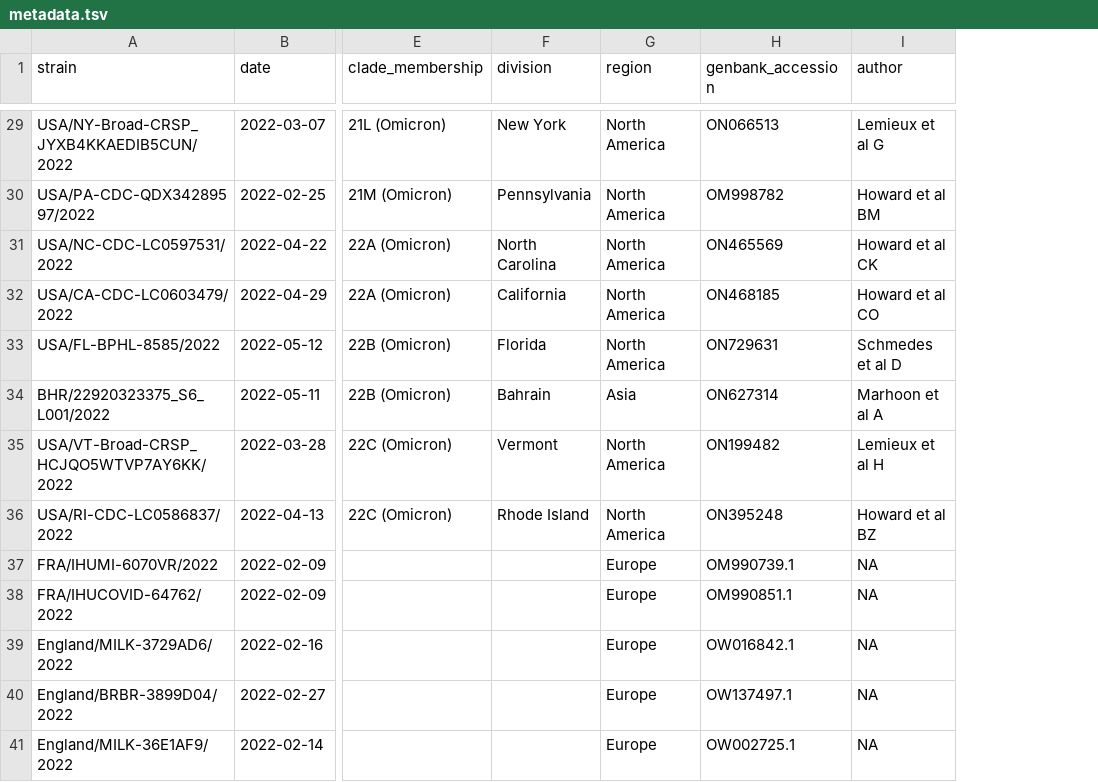
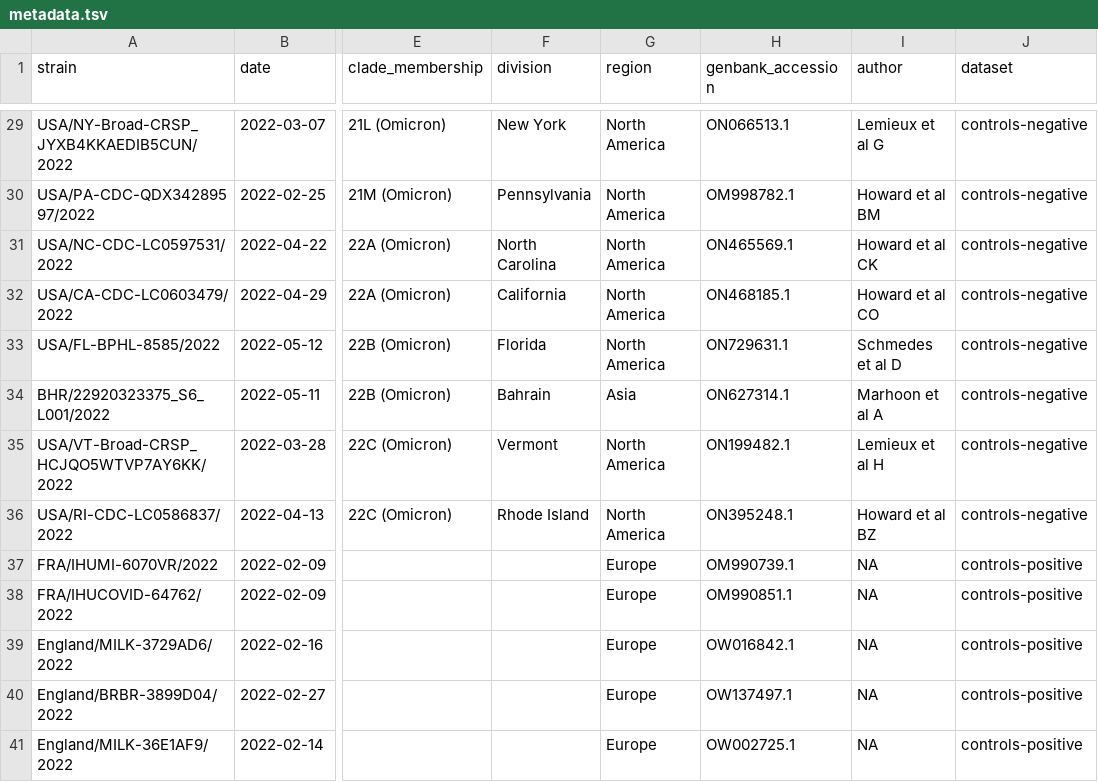
Before and after one commit to ktmeaton/ncov-recombinant, a TSV file: data/controls/metadata.tsv, drawn as a sheet; only a part is shown, gaps mark what is left out; the diff covers the shown part only; the diff names each change by its address in the sheet, - before the commit and + after, or states it on an @@ line.

Commit message:
data: add accession versions to controls metadata

```diff
--- a/data/controls/metadata.tsv
+++ b/data/controls/metadata.tsv
+column J (dataset), rows 29-41: controls-negative | controls-negative | controls-negative | controls-negative | controls-negative | controls-negative | controls-negative | controls-negative | controls-positive | controls-positive | controls-positive | controls-positive | controls-positive
-H29 (genbank_accession): ON066513
+H29 (genbank_accession): ON066513.1
-H30 (genbank_accession): OM998782
+H30 (genbank_accession): OM998782.1
-H31 (genbank_accession): ON465569
+H31 (genbank_accession): ON465569.1
-H32 (genbank_accession): ON468185
+H32 (genbank_accession): ON468185.1
-H33 (genbank_accession): ON729631
+H33 (genbank_accession): ON729631.1
-H34 (genbank_accession): ON627314
+H34 (genbank_accession): ON627314.1
-H35 (genbank_accession): ON199482
+H35 (genbank_accession): ON199482.1
-H36 (genbank_accession): ON395248
+H36 (genbank_accession): ON395248.1
```
Also changed, not shown: 27 edited cells elsewhere in this file.
